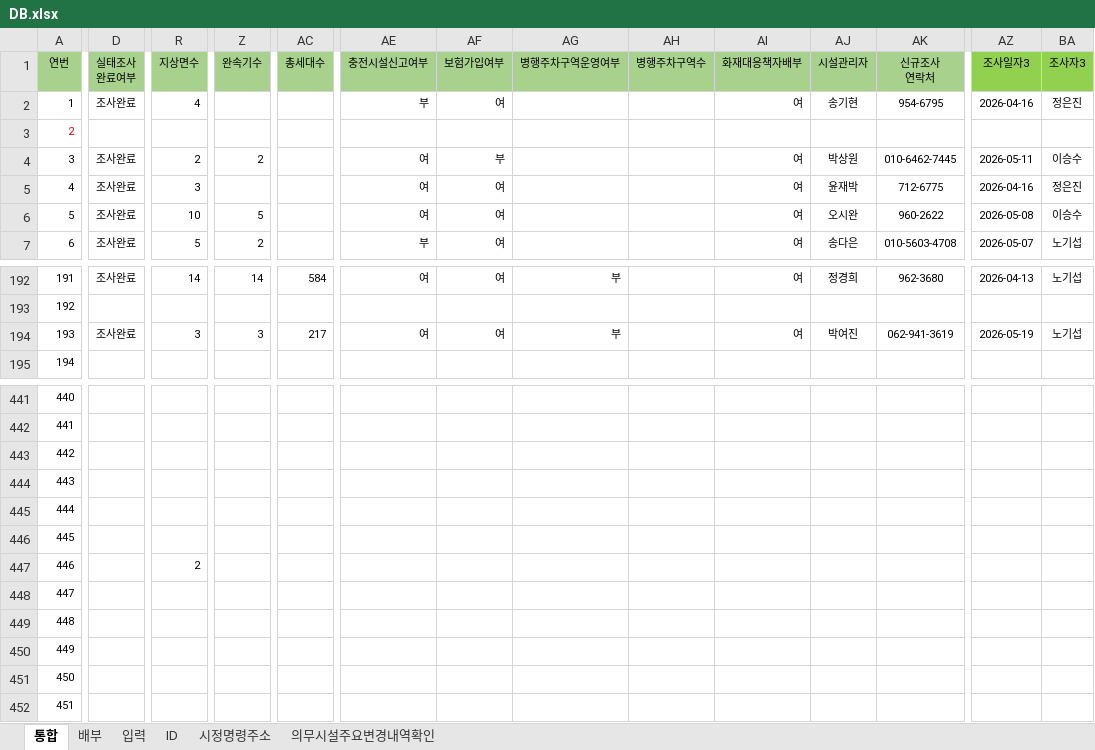
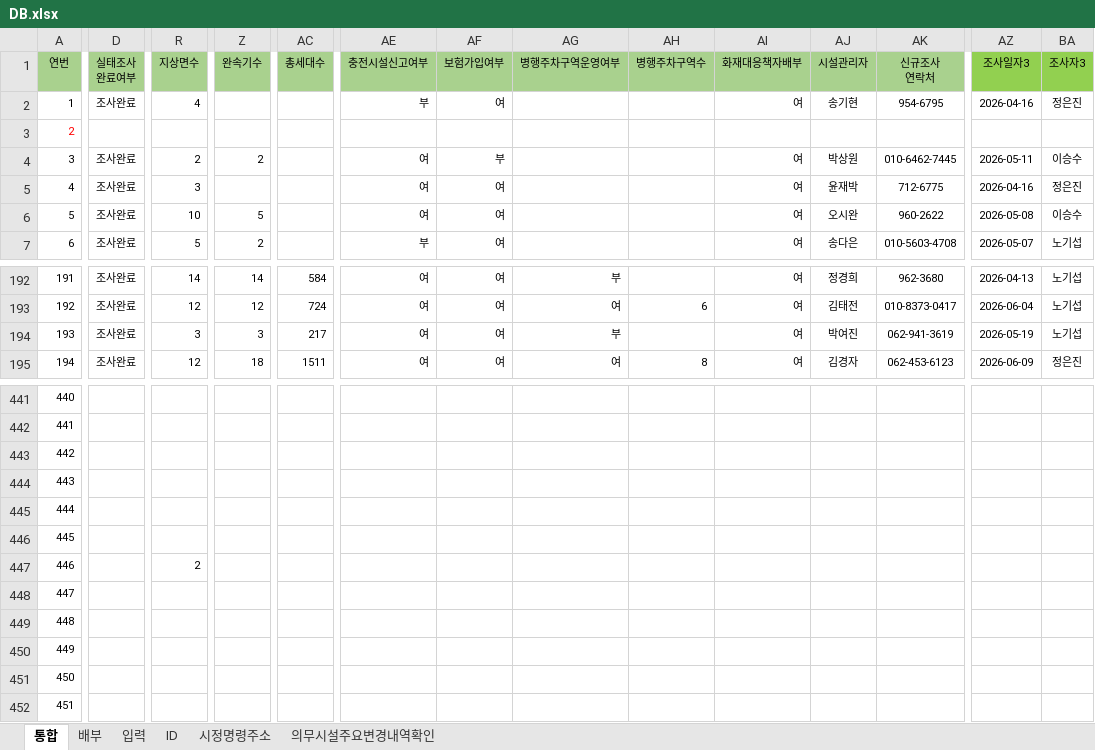
Before and after one commit to geo21chy-coder/unfulfilled-survey-app, an Excel workbook: DB.xlsx, sheet 통합, drawn as a sheet; only a part is shown, gaps mark what is left out; values as stored, in another font and other column widths than the file's, no borders; table styles not drawn; the diff covers the shown part only; the diff names each change by its address in the sheet, - before the commit and + after, or states it on an @@ line.

```diff
--- a/DB.xlsx (sheet 통합)
+++ b/DB.xlsx (sheet 통합)
-D193 (실태조사 완료여부): (empty)
+D193 (실태조사 완료여부): 조사완료
-R193 (지상면수): (empty)
+R193 (지상면수): 12
-Z193 (완속기수): (empty)
+Z193 (완속기수): 12
-AC193 (총세대수): (empty)
+AC193 (총세대수): 724
-AE193 (충전시설신고여부): (empty)
+AE193 (충전시설신고여부): 여
-AF193 (보험가입여부): (empty)
+AF193 (보험가입여부): 여
-AG193 (병행주차구역운영여부): (empty)
+AG193 (병행주차구역운영여부): 여
-AH193 (병행주차구역수): (empty)
+AH193 (병행주차구역수): 6
-AI193 (화재대응책자배부): (empty)
+AI193 (화재대응책자배부): 여
-AJ193 (시설관리자): (empty)
+AJ193 (시설관리자): 김태전
-AK193 (신규조사 연락처): (empty)
+AK193 (신규조사 연락처): 010-8373-0417
-AZ193 (조사일자3): (empty)
+AZ193 (조사일자3): 2026-06-04
-BA193 (조사자3): (empty)
+BA193 (조사자3): 노기섭
-D195 (실태조사 완료여부): (empty)
+D195 (실태조사 완료여부): 조사완료
-R195 (지상면수): (empty)
+R195 (지상면수): 12
-Z195 (완속기수): (empty)
+Z195 (완속기수): 18
-AC195 (총세대수): (empty)
+AC195 (총세대수): 1511
-AE195 (충전시설신고여부): (empty)
+AE195 (충전시설신고여부): 여
-AF195 (보험가입여부): (empty)
+AF195 (보험가입여부): 여
-AG195 (병행주차구역운영여부): (empty)
+AG195 (병행주차구역운영여부): 여
-AH195 (병행주차구역수): (empty)
+AH195 (병행주차구역수): 8
-AI195 (화재대응책자배부): (empty)
+AI195 (화재대응책자배부): 여
-AJ195 (시설관리자): (empty)
+AJ195 (시설관리자): 김경자
-AK195 (신규조사 연락처): (empty)
+AK195 (신규조사 연락처): 062-453-6123
-AZ195 (조사일자3): (empty)
+AZ195 (조사일자3): 2026-06-09
-BA195 (조사자3): (empty)
+BA195 (조사자3): 정은진
```
Also changed, not shown: 952 edited cells and cell formats elsewhere in this sheet, sheet 입력, 1 other file.
